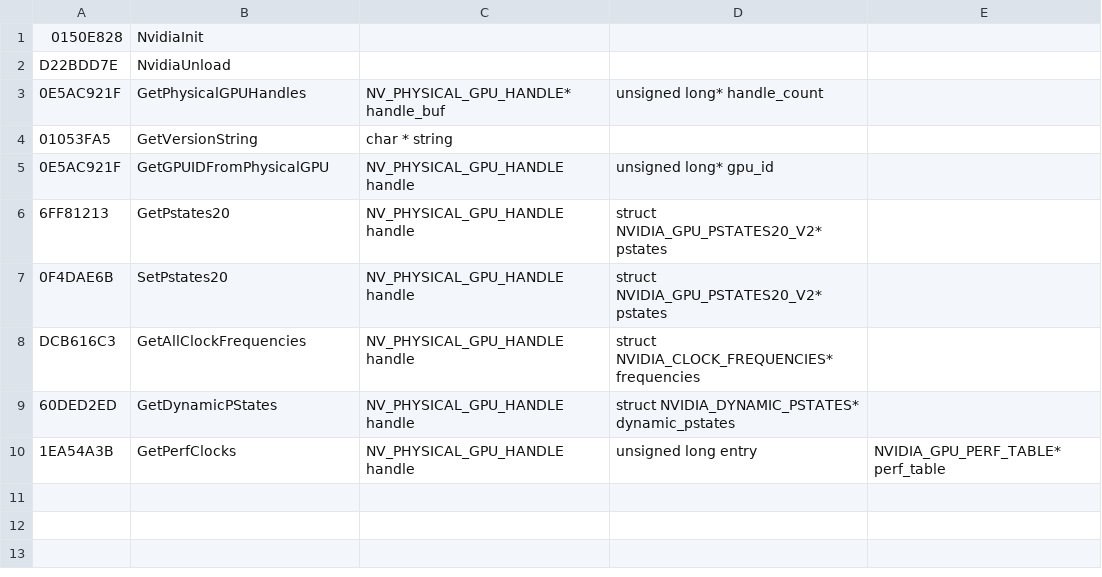
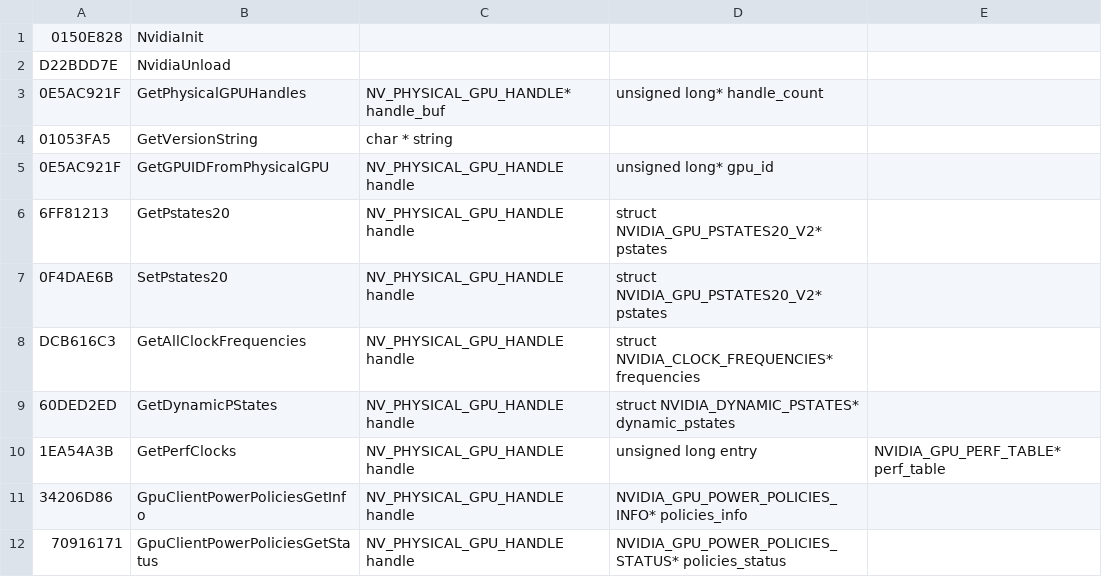
Before and after one commit to ircubic/lib_gpu, a CSV file: nvidia_library/interface.csv, drawn as a sheet; the diff names each change by its address in the sheet, - before the commit and + after, or states it on an @@ line.

Commit message:
Add power policy structures

```diff
--- a/nvidia_library/interface.csv
+++ b/nvidia_library/interface.csv
+row 11: 34206D86 | GpuClientPowerPoliciesGetInfo | NV_PHYSICAL_GPU_HANDLE handle | NVIDIA_GPU_POWER_POLICIES_INFO* policies_info
+row 12: 70916171 | GpuClientPowerPoliciesGetStatus | NV_PHYSICAL_GPU_HANDLE handle | NVIDIA_GPU_POWER_POLICIES_STATUS* policies_status
```
Also changed, not shown: 3 other files.
